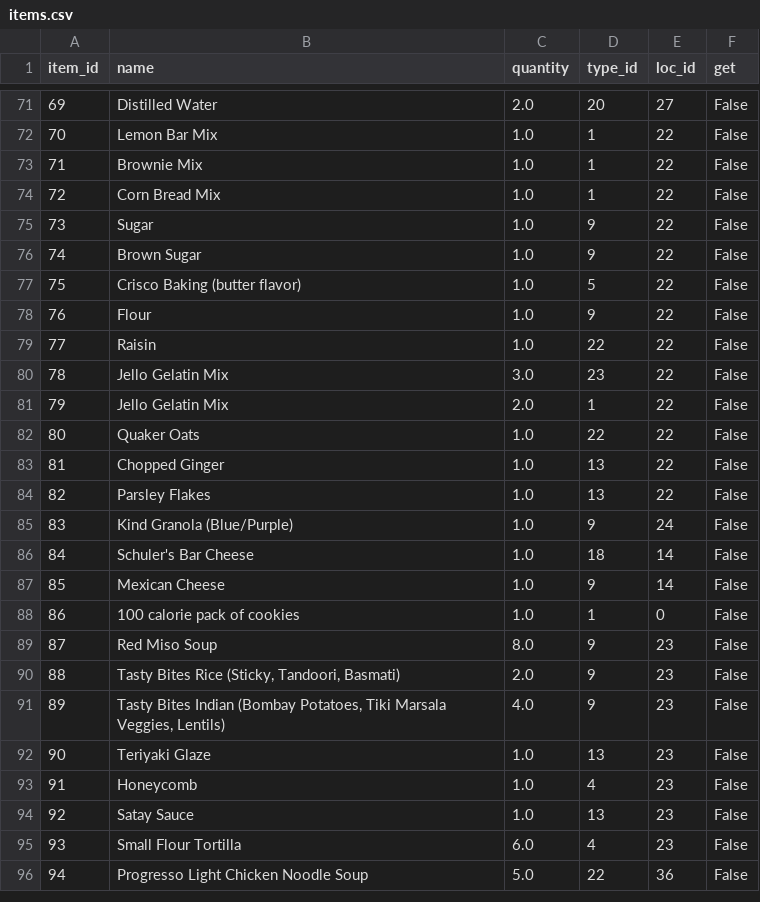
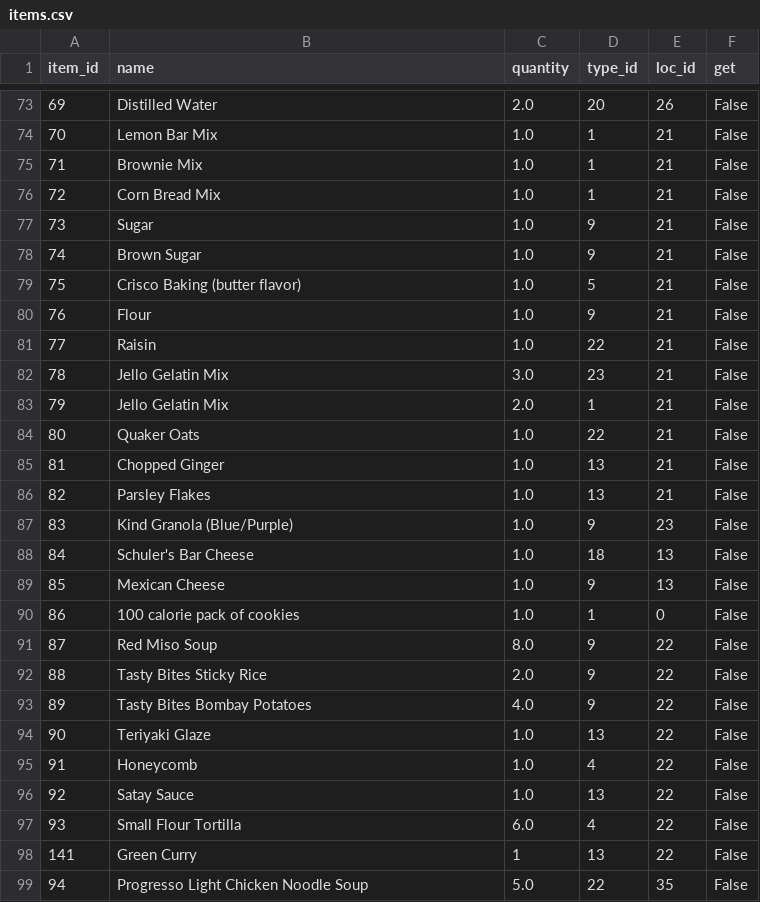
Before and after one commit to blester125/grocery-utils, a CSV file: data/items.csv, drawn as a sheet; only a part is shown, gaps mark what is left out; the diff covers the shown part only.

```diff
--- a/data/items.csv
+++ b/data/items.csv
@@ -71,26 +73,27 @@ item_id,name,quantity,type_id,loc_id,get
-69,Distilled Water,2.0,20,27,False
-70,Lemon Bar Mix,1.0,1,22,False
-71,Brownie Mix,1.0,1,22,False
-72,Corn Bread Mix,1.0,1,22,False
-73,Sugar,1.0,9,22,False
-74,Brown Sugar,1.0,9,22,False
-75,Crisco Baking (butter flavor),1.0,5,22,False
-76,Flour,1.0,9,22,False
-77,Raisin,1.0,22,22,False
-78,Jello Gelatin Mix,3.0,23,22,False
-79,Jello Gelatin Mix,2.0,1,22,False
-80,Quaker Oats,1.0,22,22,False
-81,Chopped Ginger,1.0,13,22,False
-82,Parsley Flakes,1.0,13,22,False
-83,Kind Granola (Blue/Purple),1.0,9,24,False
-84,Schuler's Bar Cheese,1.0,18,14,False
-85,Mexican Cheese,1.0,9,14,False
+69,Distilled Water,2.0,20,26,False
+70,Lemon Bar Mix,1.0,1,21,False
+71,Brownie Mix,1.0,1,21,False
+72,Corn Bread Mix,1.0,1,21,False
+73,Sugar,1.0,9,21,False
+74,Brown Sugar,1.0,9,21,False
+75,Crisco Baking (butter flavor),1.0,5,21,False
+76,Flour,1.0,9,21,False
+77,Raisin,1.0,22,21,False
+78,Jello Gelatin Mix,3.0,23,21,False
+79,Jello Gelatin Mix,2.0,1,21,False
+80,Quaker Oats,1.0,22,21,False
+81,Chopped Ginger,1.0,13,21,False
+82,Parsley Flakes,1.0,13,21,False
+83,Kind Granola (Blue/Purple),1.0,9,23,False
+84,Schuler's Bar Cheese,1.0,18,13,False
+85,Mexican Cheese,1.0,9,13,False
 86,100 calorie pack of cookies,1.0,1,0,False
-87,Red Miso Soup,8.0,9,23,False
-88,"Tasty Bites Rice (Sticky, Tandoori, Basmati)",2.0,9,23,False
-89,"Tasty Bites Indian (Bombay Potatoes, Tiki Marsala Veggies, Lentils)",4.0,9,23,False
-90,Teriyaki Glaze,1.0,13,23,False
-91,Honeycomb,1.0,4,23,False
-92,Satay Sauce,1.0,13,23,False
-93,Small Flour Tortilla,6.0,4,23,False
-94,Progresso Light Chicken Noodle Soup,5.0,22,36,False
+87,Red Miso Soup,8.0,9,22,False
+88,"Tasty Bites Sticky Rice",2.0,9,22,False
+89,"Tasty Bites Bombay Potatoes",4.0,9,22,False
+90,Teriyaki Glaze,1.0,13,22,False
+91,Honeycomb,1.0,4,22,False
+92,Satay Sauce,1.0,13,22,False
+93,Small Flour Tortilla,6.0,4,22,False
+141,Green Curry,1,13,22,False
+94,Progresso Light Chicken Noodle Soup,5.0,22,35,False
```
Also changed, not shown: 6 added rows and 60 edited cells elsewhere in this file, data/locations.csv, data/types.csv, 22 other files.
